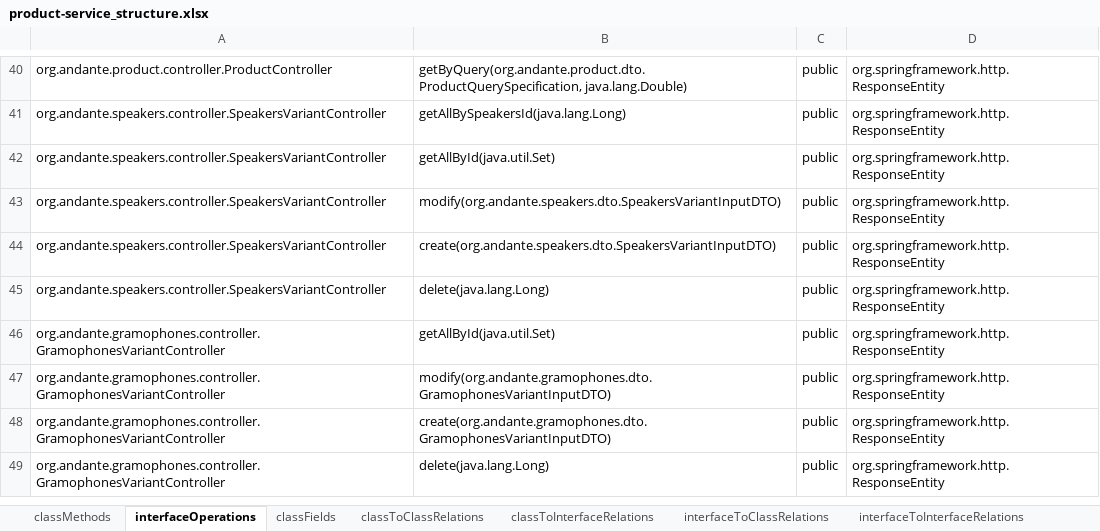
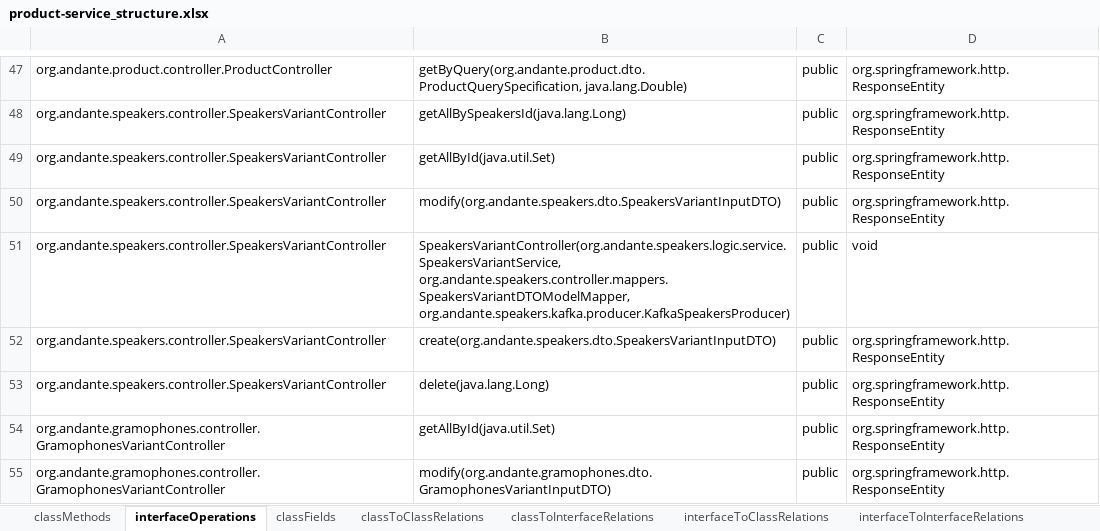
Before and after one commit to kacper1134/MicroserviceMeasure, an Excel workbook: data/backend/product-service_structure.xlsx, sheet interfaceOperations, drawn as a sheet; only a part is shown, gaps mark what is left out; the shorter side is filled out with more unchanged rows; values as stored, in another font and other column widths than the file's, no borders; the diff covers the shown part only; the diff names each change by its address in the sheet, - before the commit and + after, or states it on an @@ line.

```diff
--- a/data/backend/product-service_structure.xlsx (sheet interfaceOperations)
+++ b/data/backend/product-service_structure.xlsx (sheet interfaceOperations)
+row 51: org.andante.speakers.controller.SpeakersVariantController | SpeakersVariantController(org.andante.speakers.logic.service.SpeakersVariantService, org.andante.speakers.controller.mappers.SpeakersVariantDTOModelMapper, org.andante.speakers.kafka.producer.KafkaSpeakersProducer) | public | void
```
Also changed, not shown: 15 added rows elsewhere in this sheet, sheet classMethods, sheet classFields, sheet methodNumberOfLines, data/backend/activity-service_structure.xlsx, data/backend/forum-client_structure.xlsx, 37 other files.
